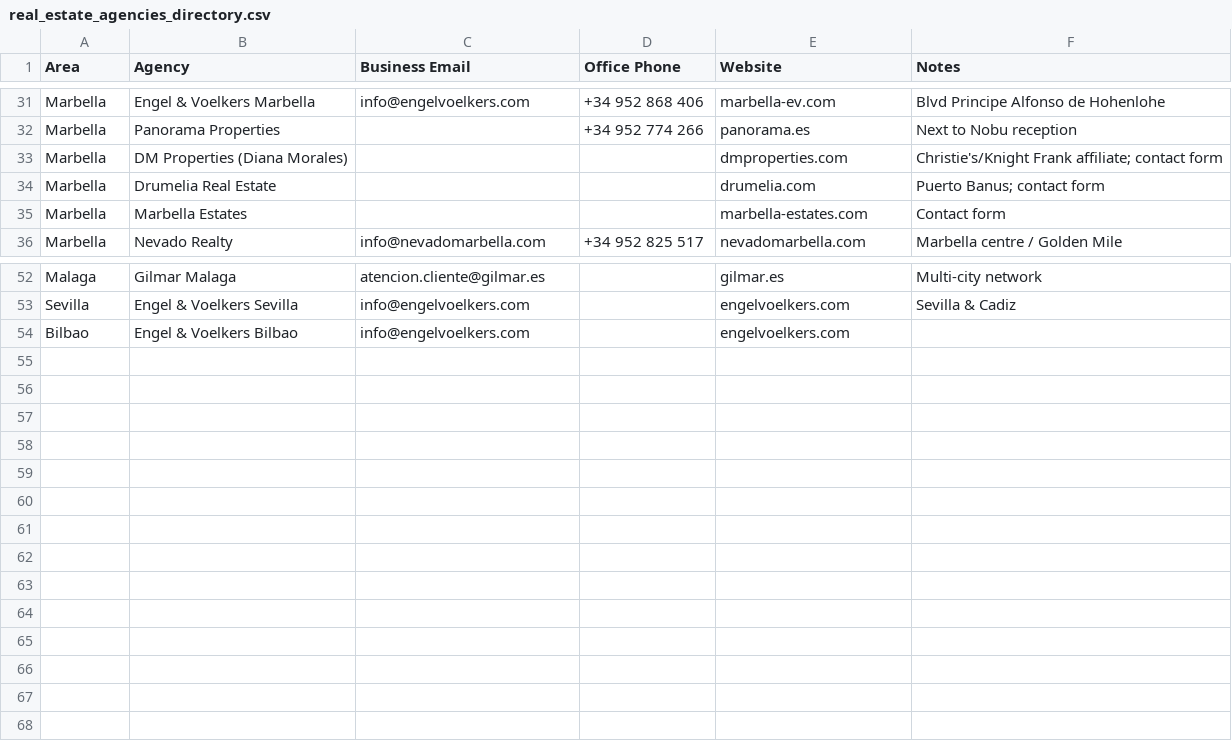
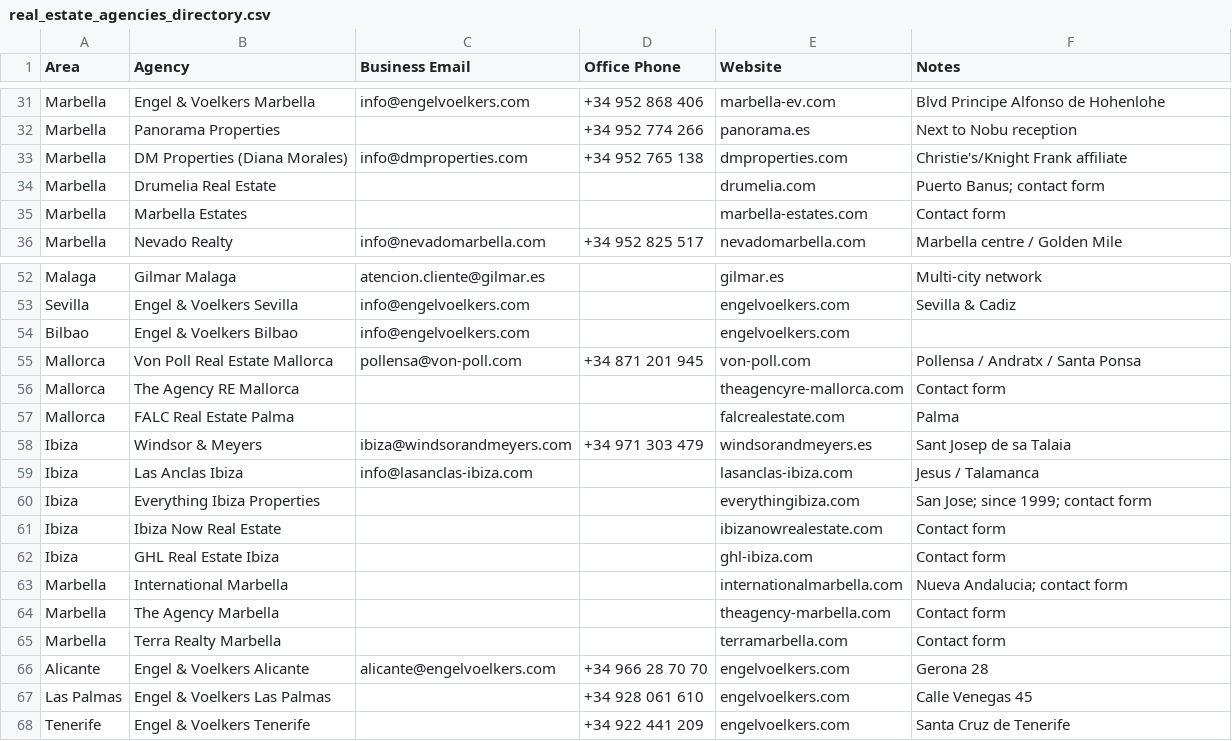
Before and after one commit to dxbzek/WhatsApp, a CSV file: real_estate_agencies_directory.csv, drawn as a sheet; only a part is shown, gaps mark what is left out.

```diff
--- a/real_estate_agencies_directory.csv
+++ b/real_estate_agencies_directory.csv
@@ -32,3 +32,3 @@ Marbella,Engel & Voelkers Marbella,info@engelvoelkers.com,+34 952 868 406,marbel
 Marbella,Panorama Properties,,+34 952 774 266,panorama.es,Next to Nobu reception
-Marbella,DM Properties (Diana Morales),,,dmproperties.com,Christie's/Knight Frank affiliate; contact form
+Marbella,DM Properties (Diana Morales),info@dmproperties.com,+34 952 765 138,dmproperties.com,Christie's/Knight Frank affiliate
 Marbella,Drumelia Real Estate,,,drumelia.com,Puerto Banus; contact form
@@ -54 +54,15 @@ Sevilla,Engel & Voelkers Sevilla,info@engelvoelkers.com,,engelvoelkers.com,Sevil
 Bilbao,Engel & Voelkers Bilbao,info@engelvoelkers.com,,engelvoelkers.com,
+Mallorca,Von Poll Real Estate Mallorca,pollensa@von-poll.com,+34 871 201 945,von-poll.com,Pollensa / Andratx / Santa Ponsa
+Mallorca,The Agency RE Mallorca,,,theagencyre-mallorca.com,Contact form
+Mallorca,FALC Real Estate Palma,,,falcrealestate.com,Palma
+Ibiza,Windsor & Meyers,ibiza@windsorandmeyers.com,+34 971 303 479,windsorandmeyers.es,Sant Josep de sa Talaia
+Ibiza,Las Anclas Ibiza,info@lasanclas-ibiza.com,,lasanclas-ibiza.com,Jesus / Talamanca
+Ibiza,Everything Ibiza Properties,,,everythingibiza.com,San Jose; since 1999; contact form
+Ibiza,Ibiza Now Real Estate,,,ibizanowrealestate.com,Contact form
+Ibiza,GHL Real Estate Ibiza,,,ghl-ibiza.com,Contact form
+Marbella,International Marbella,,,internationalmarbella.com,Nueva Andalucia; contact form
+Marbella,The Agency Marbella,,,theagency-marbella.com,Contact form
+Marbella,Terra Realty Marbella,,,terramarbella.com,Contact form
+Alicante,Engel & Voelkers Alicante,alicante@engelvoelkers.com,+34 966 28 70 70,engelvoelkers.com,Gerona 28
+Las Palmas,Engel & Voelkers Las Palmas,,+34 928 061 610,engelvoelkers.com,Calle Venegas 45
+Tenerife,Engel & Voelkers Tenerife,,+34 922 441 209,engelvoelkers.com,Santa Cruz de Tenerife
```
